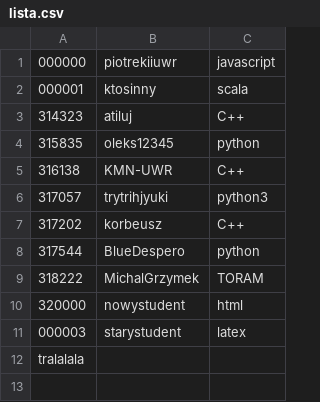
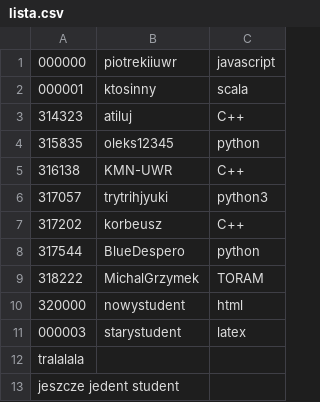
Before and after one commit to iiuwr19/pwi-wyklad, a CSV file: lista.csv, drawn as a sheet; the diff names each change by its address in the sheet, - before the commit and + after, or states it on an @@ line.

Commit message:
zmiana 2

```diff
--- a/lista.csv
+++ b/lista.csv
+row 13: jeszcze jedent student
```
